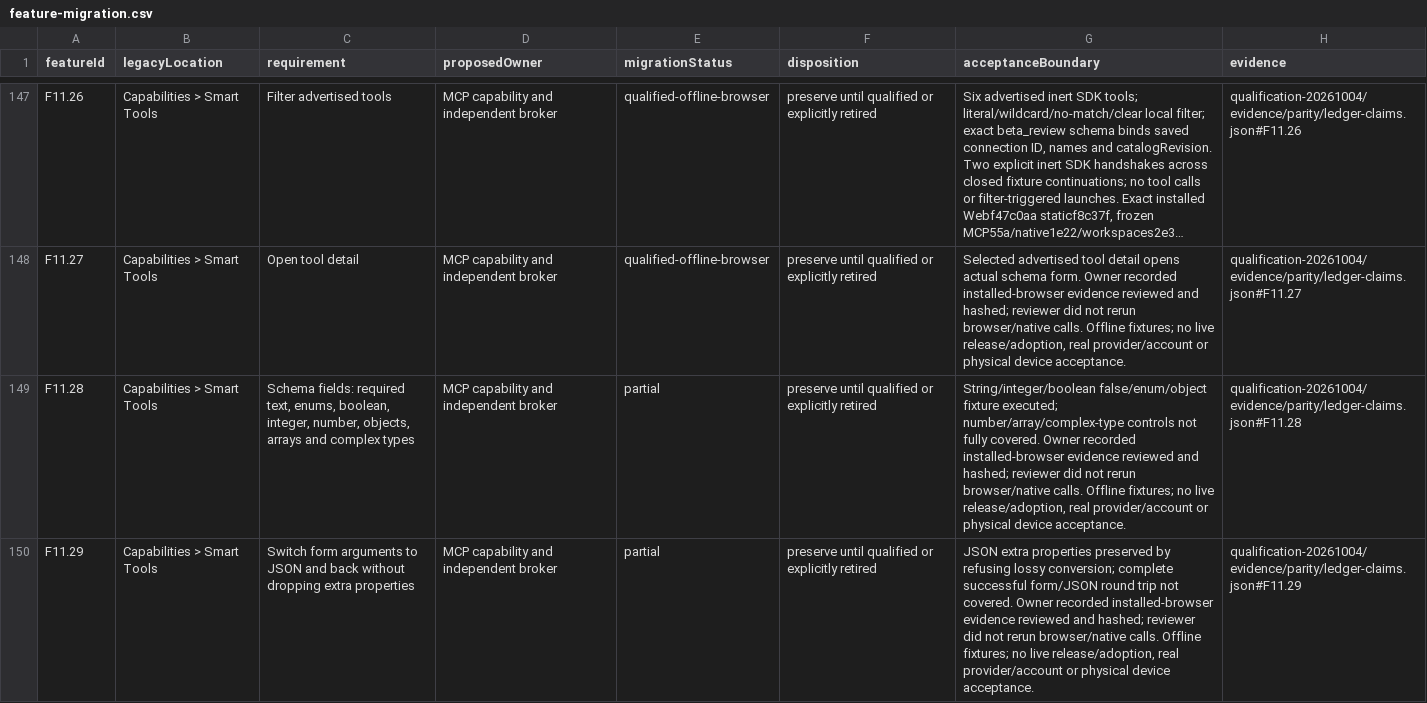
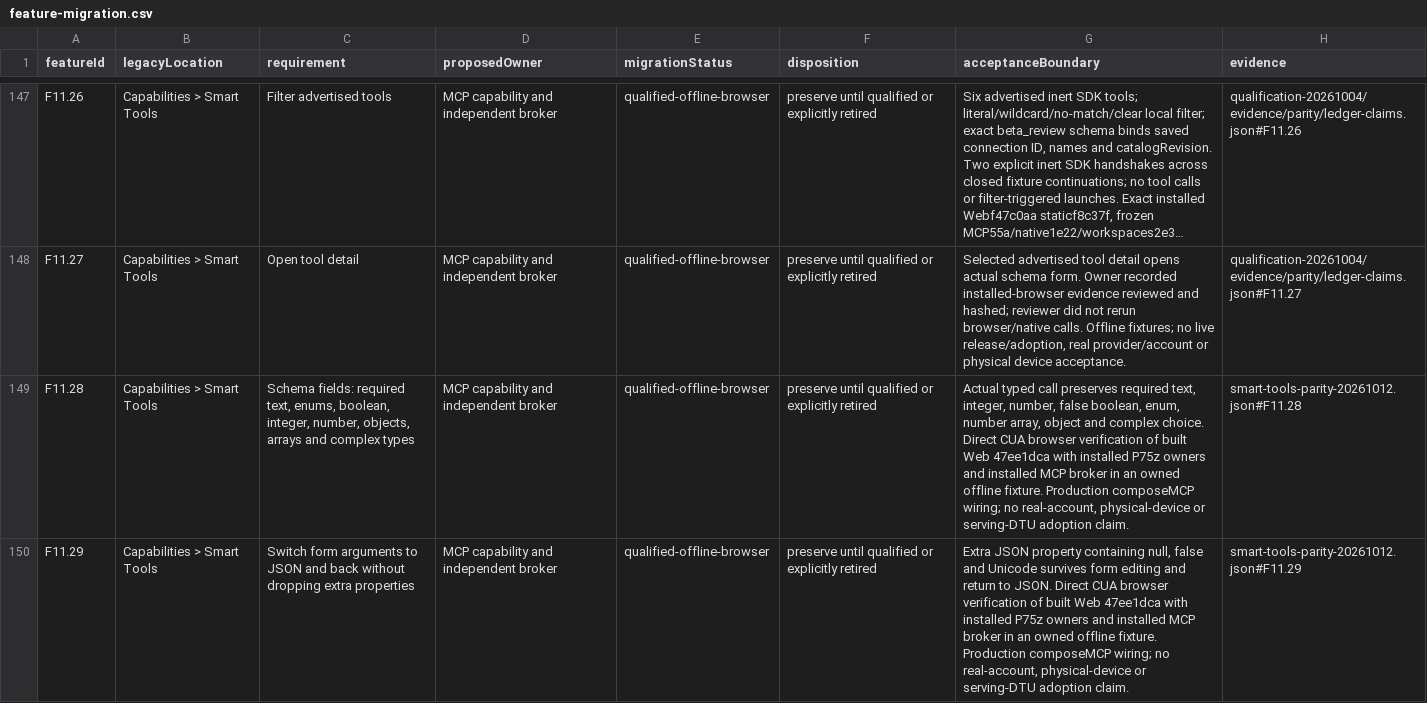
Before and after one commit to microsoft/amplifier-unified, a CSV file: docs/architecture/feature-migration.csv, drawn as a sheet; only a part is shown, gaps mark what is left out; long unchanged cells end in …; the diff covers the shown part only; the diff names each change by its address in the sheet, - before the commit and + after, or states it on an @@ line.

Commit message:
Qualify remaining Smart Tools browser parity controls

```diff
--- a/docs/architecture/feature-migration.csv
+++ b/docs/architecture/feature-migration.csv
-E149:E150 (migrationStatus): partial
+E149:E150 (migrationStatus): qualified-offline-browser
-G149 (acceptanceBoundary): String/integer/boolean false/enum/object fixture executed; number/array/complex-type controls not fully covered. Owner recorded installed-browser evidence reviewed and hashed; reviewer did not rerun browser/native calls. Offline fixtures; no live release/adoption, real provider/account or physical device acceptance.
+G149 (acceptanceBoundary): Actual typed call preserves required text, integer, number, false boolean, enum, number array, object and complex choice. Direct CUA browser verification of built Web 47ee1dca with installed P75z owners and installed MCP broker in an owned offline fixture. Production composeMCP wiring; no real-account, physical-device or serving-DTU adoption claim.
-H149 (evidence): qualification-20261004/evidence/parity/ledger-claims.json#F11.28
+H149 (evidence): smart-tools-parity-20261012.json#F11.28
-G150 (acceptanceBoundary): JSON extra properties preserved by refusing lossy conversion; complete successful form/JSON round trip not covered. Owner recorded installed-browser evidence reviewed and hashed; reviewer did not rerun browser/native calls. Offline fixtures; no live release/adoption, real provider/account or physical device acceptance.
+G150 (acceptanceBoundary): Extra JSON property containing null, false and Unicode survives form editing and return to JSON. Direct CUA browser verification of built Web 47ee1dca with installed P75z owners and installed MCP broker in an owned offline fixture. Production composeMCP wiring; no real-account, physical-device or serving-DTU adoption claim.
-H150 (evidence): qualification-20261004/evidence/parity/ledger-claims.json#F11.29
+H150 (evidence): smart-tools-parity-20261012.json#F11.29
```
Also changed, not shown: 42 edited cells elsewhere in this file, 1 other file.
